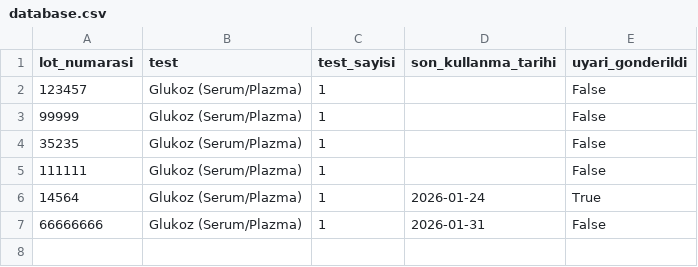
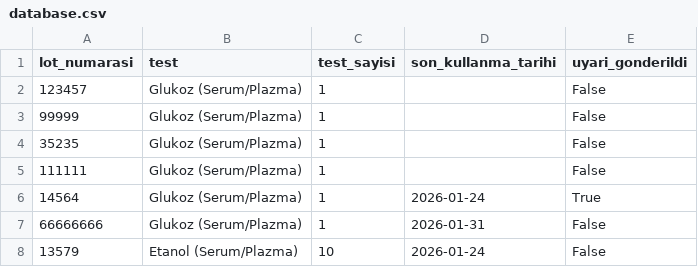
Before and after one commit to tako007/stok, a CSV file: data/database.csv, drawn as a sheet.

Commit message:
Eklendi: 13579

```diff
--- a/data/database.csv
+++ b/data/database.csv
@@ -7 +7,2 @@ lot_numarasi,test,test_sayisi,son_kullanma_tarihi,uyari_gonderildi
 66666666,Glukoz (Serum/Plazma),1,2026-01-31,False
+13579,Etanol (Serum/Plazma),10,2026-01-24,False
```
